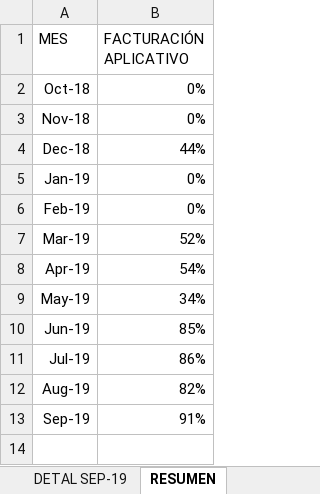
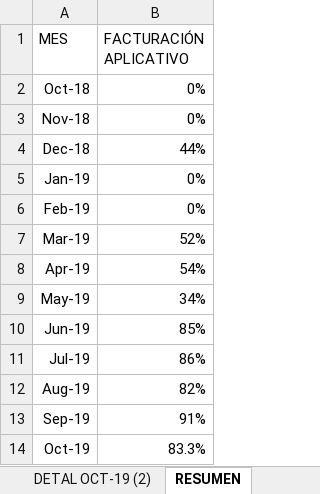
Before and after one commit to jaimeparramilic/PROYECTO1-INGRESOS, an Excel workbook: DOCUMENTACION/INDICADOR FACTURACIÓN/RESUMEN.xlsx, sheet RESUMEN, drawn as a sheet; values as stored, in another font and other column widths than the file's, no borders; charts and pictures not drawn; the diff names each change by its address in the sheet, - before the commit and + after, or states it on an @@ line.

```diff
--- a/DOCUMENTACION/INDICADOR FACTURACIÓN/RESUMEN.xlsx (sheet RESUMEN)
+++ b/DOCUMENTACION/INDICADOR FACTURACIÓN/RESUMEN.xlsx (sheet RESUMEN)
+sheet tab: DETAL OCT-19 (2)
+row 14: Oct-19 | 83.3%
```
Also changed, not shown: charts or pictures, 3 other files.
